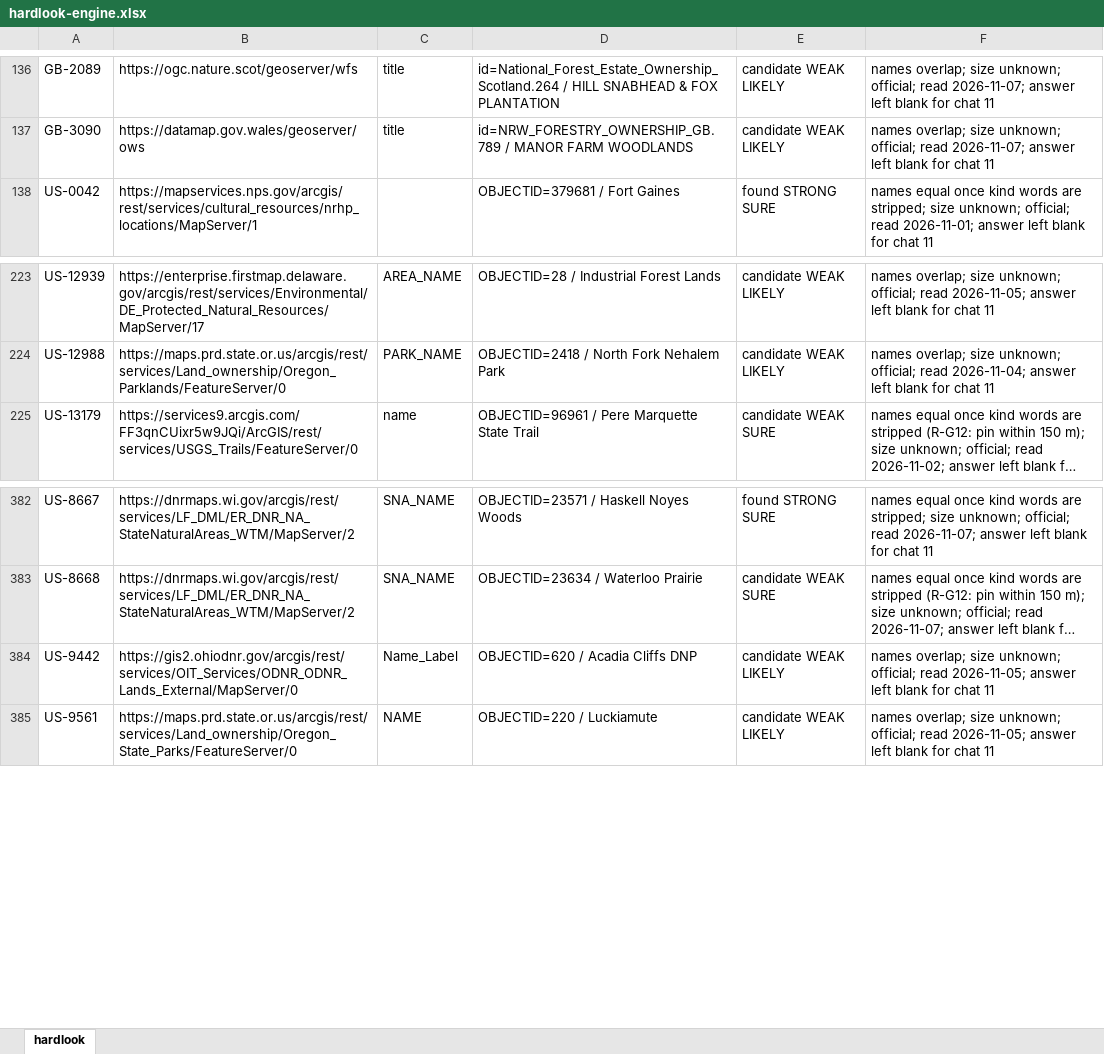
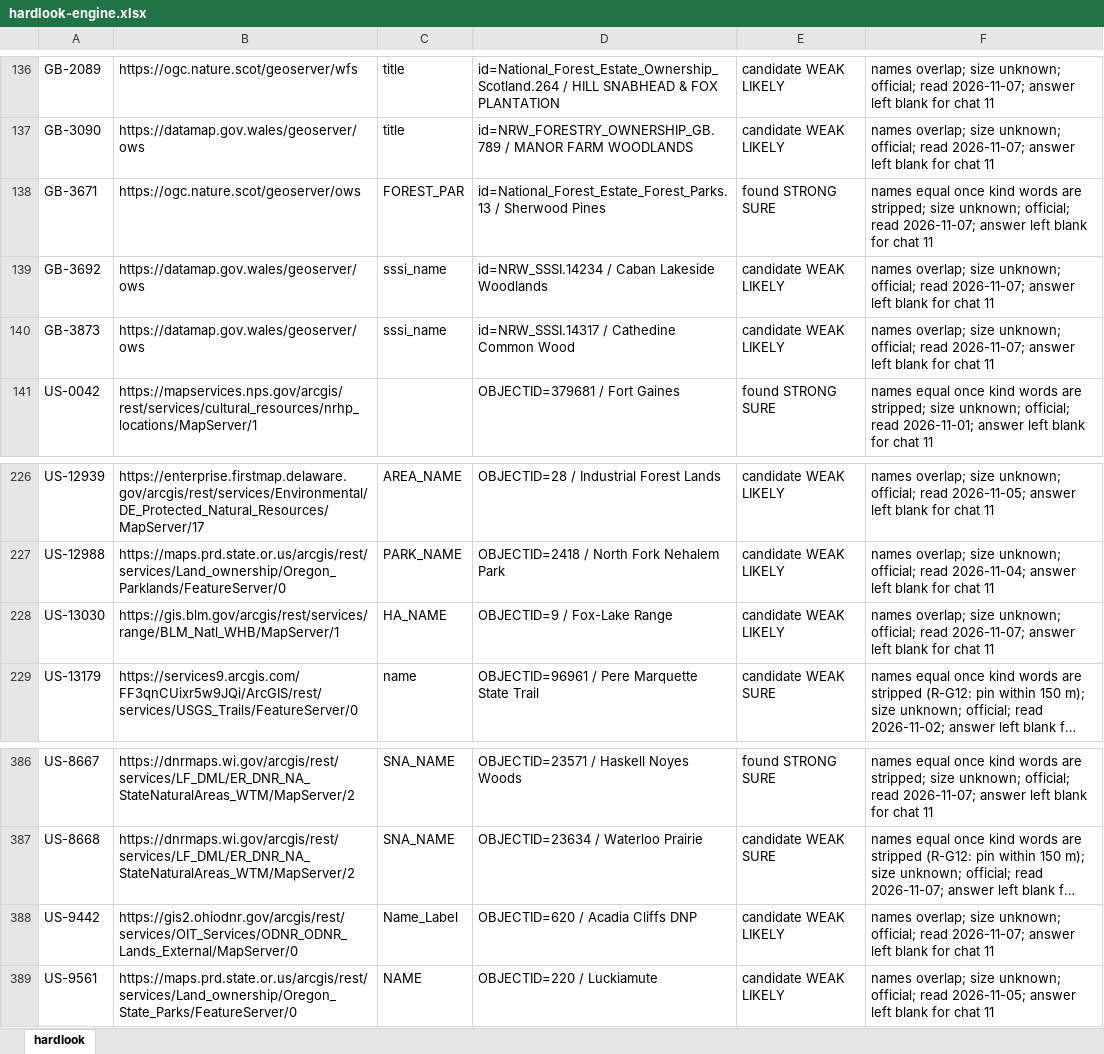
Before and after one commit to KentuckyPortableClub/KPC-Data, an Excel workbook: engine/handback/hardlook-engine.xlsx, sheet hardlook, drawn as a sheet; only a part is shown, gaps mark what is left out; long unchanged cells end in …; values as stored, in another font and other column widths than the file's, no borders; addresses are those after the commit; the diff names each change by its address in the sheet, - before the commit and + after, or states it on an @@ line.

```diff
--- a/engine/handback/hardlook-engine.xlsx (sheet hardlook)
+++ b/engine/handback/hardlook-engine.xlsx (sheet hardlook)
+row 138: GB-3671 | https://ogc.nature.scot/geoserver/ows | FOREST_PAR | id=National_Forest_Estate_Forest_Parks.13 / Sherwood Pines | found STRONG SURE | names equal once kind words are stripped; size unknown; official; read 2026-11-07; answer left blank for chat 11
+row 139: GB-3692 | https://datamap.gov.wales/geoserver/ows | sssi_name | id=NRW_SSSI.14234 / Caban Lakeside Woodlands | candidate WEAK LIKELY | names overlap; size unknown; official; read 2026-11-07; answer left blank for chat 11
+row 140: GB-3873 | https://datamap.gov.wales/geoserver/ows | sssi_name | id=NRW_SSSI.14317 / Cathedine Common Wood | candidate WEAK LIKELY | names overlap; size unknown; official; read 2026-11-07; answer left blank for chat 11
+row 228: US-13030 | https://gis.blm.gov/arcgis/rest/services/range/BLM_Natl_WHB/MapServer/1 | HA_NAME | OBJECTID=9 / Fox-Lake Range | candidate WEAK LIKELY | names overlap; size unknown; official; read 2026-11-07; answer left blank for chat 11
-F388: …official; read 2026-11-05; answer left…
+F388: …official; read 2026-11-07; answer left…
```
Also changed, not shown: 32 other files.
